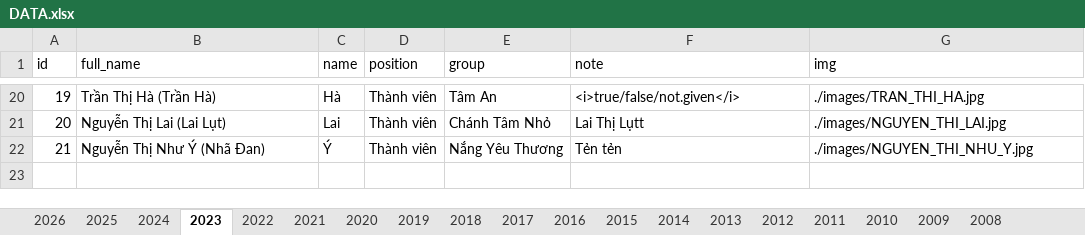
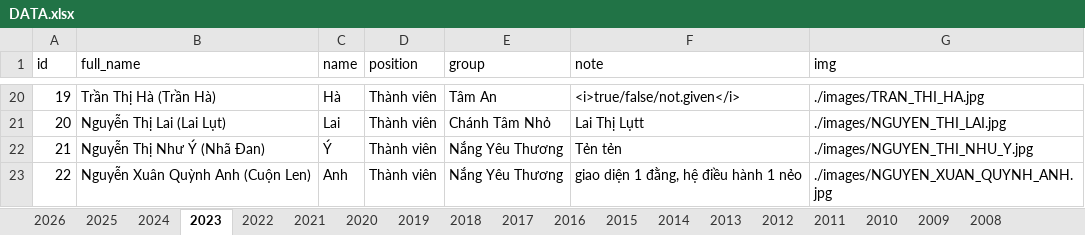
Before and after one commit to bantruyenthongchanhtam/hoc-chung-chanh-tam, an Excel workbook: data/DATA.xlsx, sheet 2023, drawn as a sheet; only a part is shown, gaps mark what is left out; values as stored, in another font and other column widths than the file's, no borders; the diff names each change by its address in the sheet, - before the commit and + after, or states it on an @@ line.

```diff
--- a/data/DATA.xlsx (sheet 2023)
+++ b/data/DATA.xlsx (sheet 2023)
+row 23: 22 | Nguyễn Xuân Quỳnh Anh (Cuộn Len) | Anh | Thành viên | Nắng Yêu Thương | giao diện 1 đằng, hệ điều hành 1 nẻo | ./images/NGUYEN_XUAN_QUYNH_ANH.jpg
```
Also changed, not shown: sheet 2026, sheet 2024, 2 other files.
